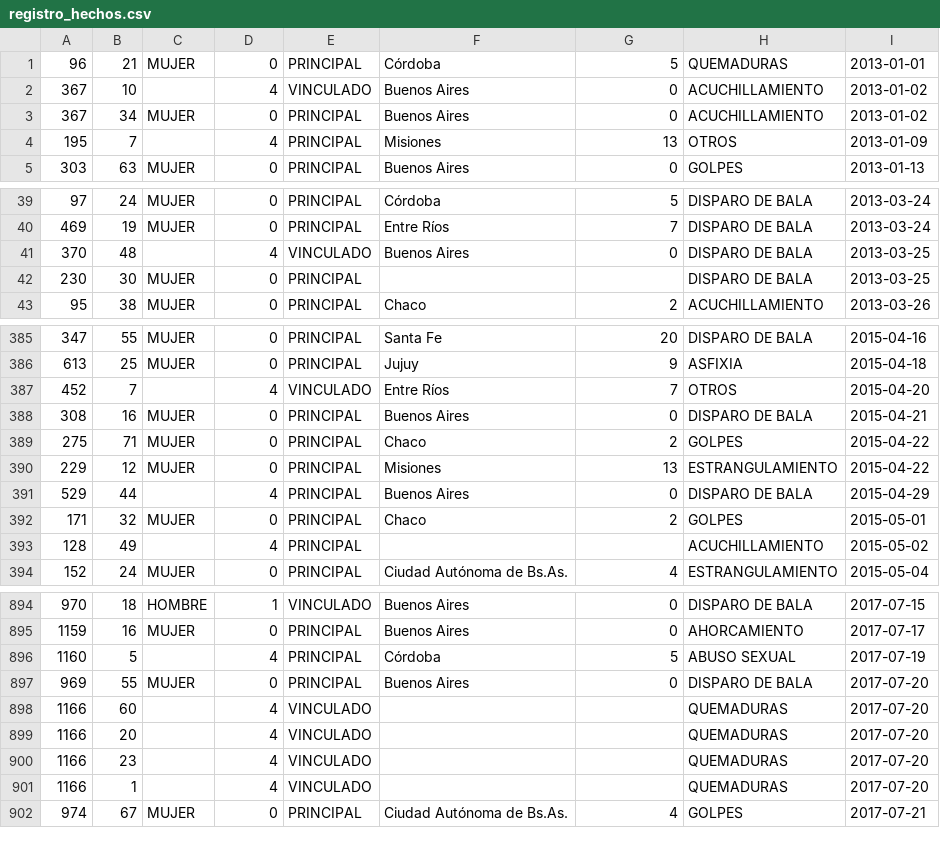
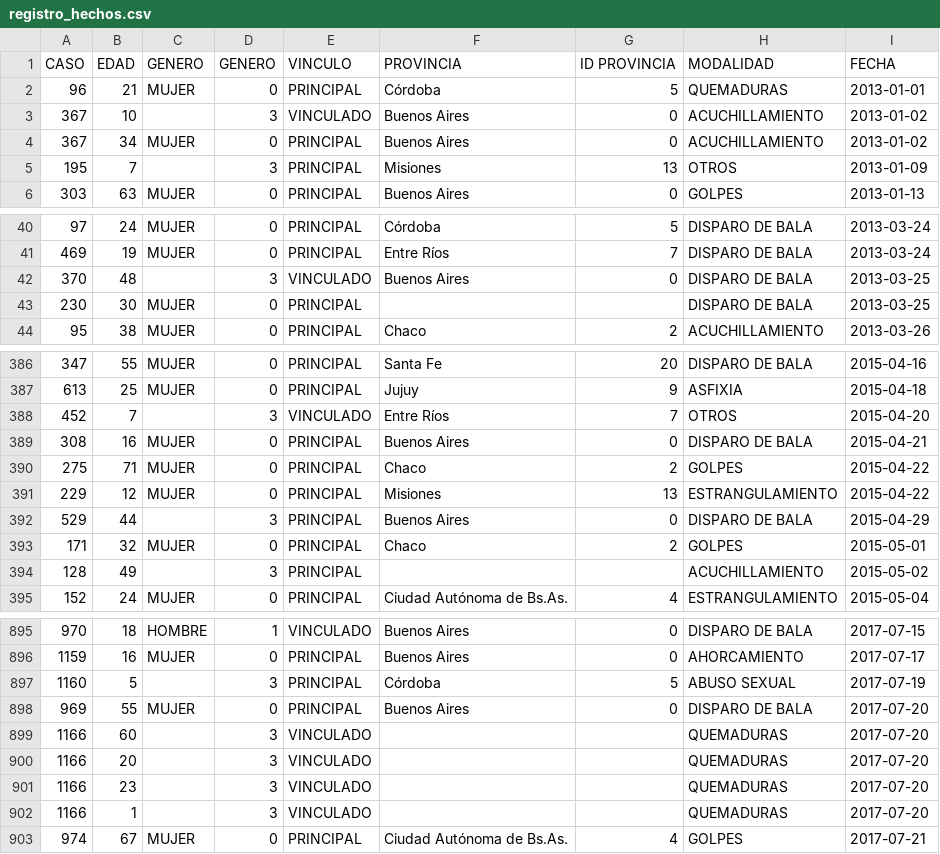
Before and after one commit to andrusenn/como-no-temblar, a CSV file: data/registro_hechos.csv, drawn as a sheet; only a part is shown, gaps mark what is left out; the diff covers the shown part only.

```diff
--- a/data/registro_hechos.csv
+++ b/data/registro_hechos.csv
@@ -1,5 +1,6 @@
+CASO,EDAD,GENERO,GENERO,VINCULO,PROVINCIA,ID PROVINCIA,MODALIDAD,FECHA
 96,21,MUJER,0,PRINCIPAL,Córdoba,5,QUEMADURAS,2013-01-01
-367,10,,4,VINCULADO,Buenos Aires,0,ACUCHILLAMIENTO,2013-01-02
+367,10,,3,VINCULADO,Buenos Aires,0,ACUCHILLAMIENTO,2013-01-02
 367,34,MUJER,0,PRINCIPAL,Buenos Aires,0,ACUCHILLAMIENTO,2013-01-02
-195,7,,4,PRINCIPAL,Misiones,13,OTROS,2013-01-09
+195,7,,3,PRINCIPAL,Misiones,13,OTROS,2013-01-09
 303,63,MUJER,0,PRINCIPAL,Buenos Aires,0,GOLPES,2013-01-13
@@ -40,3 +41,3 @@
 469,19,MUJER,0,PRINCIPAL,Entre Ríos,7,DISPARO DE BALA,2013-03-24
-370,48,,4,VINCULADO,Buenos Aires,0,DISPARO DE BALA,2013-03-25
+370,48,,3,VINCULADO,Buenos Aires,0,DISPARO DE BALA,2013-03-25
 230,30,MUJER,0,PRINCIPAL,,,DISPARO DE BALA,2013-03-25
@@ -386,3 +387,3 @@
 613,25,MUJER,0,PRINCIPAL,Jujuy,9,ASFIXIA,2015-04-18
-452,7,,4,VINCULADO,Entre Ríos,7,OTROS,2015-04-20
+452,7,,3,VINCULADO,Entre Ríos,7,OTROS,2015-04-20
 308,16,MUJER,0,PRINCIPAL,Buenos Aires,0,DISPARO DE BALA,2015-04-21
@@ -390,5 +391,5 @@
 229,12,MUJER,0,PRINCIPAL,Misiones,13,ESTRANGULAMIENTO,2015-04-22
-529,44,,4,PRINCIPAL,Buenos Aires,0,DISPARO DE BALA,2015-04-29
+529,44,,3,PRINCIPAL,Buenos Aires,0,DISPARO DE BALA,2015-04-29
 171,32,MUJER,0,PRINCIPAL,Chaco,2,GOLPES,2015-05-01
-128,49,,4,PRINCIPAL,,,ACUCHILLAMIENTO,2015-05-02
+128,49,,3,PRINCIPAL,,,ACUCHILLAMIENTO,2015-05-02
 152,24,MUJER,0,PRINCIPAL,Ciudad Autónoma de Bs.As.,4,ESTRANGULAMIENTO,2015-05-04
@@ -895,8 +896,8 @@
 1159,16,MUJER,0,PRINCIPAL,Buenos Aires,0,AHORCAMIENTO,2017-07-17
-1160,5,,4,PRINCIPAL,Córdoba,5,ABUSO SEXUAL,2017-07-19
+1160,5,,3,PRINCIPAL,Córdoba,5,ABUSO SEXUAL,2017-07-19
 969,55,MUJER,0,PRINCIPAL,Buenos Aires,0,DISPARO DE BALA,2017-07-20
-1166,60,,4,VINCULADO,,,QUEMADURAS,2017-07-20
-1166,20,,4,VINCULADO,,,QUEMADURAS,2017-07-20
-1166,23,,4,VINCULADO,,,QUEMADURAS,2017-07-20
-1166,1,,4,VINCULADO,,,QUEMADURAS,2017-07-20
+1166,60,,3,VINCULADO,,,QUEMADURAS,2017-07-20
+1166,20,,3,VINCULADO,,,QUEMADURAS,2017-07-20
+1166,23,,3,VINCULADO,,,QUEMADURAS,2017-07-20
+1166,1,,3,VINCULADO,,,QUEMADURAS,2017-07-20
 974,67,MUJER,0,PRINCIPAL,Ciudad Autónoma de Bs.As.,4,GOLPES,2017-07-21
```
Also changed, not shown: 45 edited cells elsewhere in this file, 3 other files.
